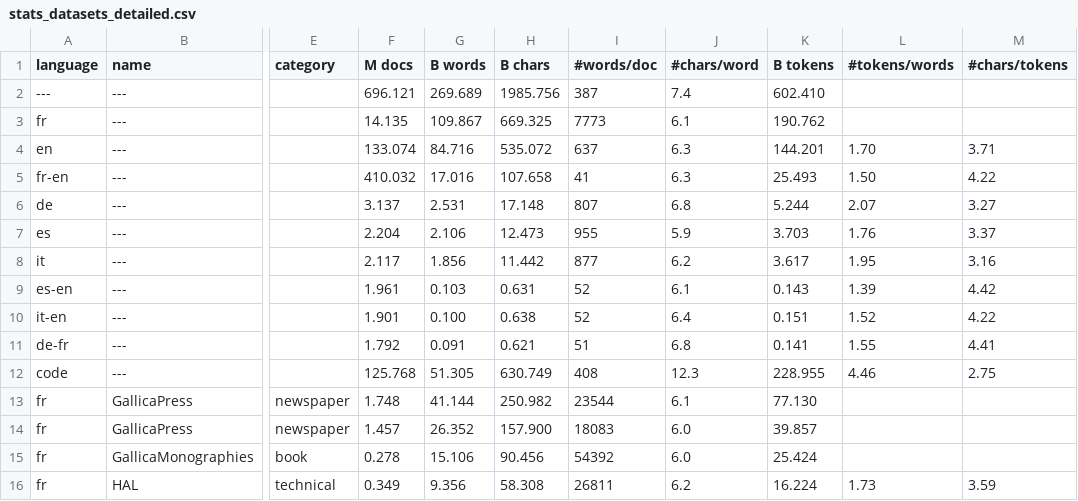
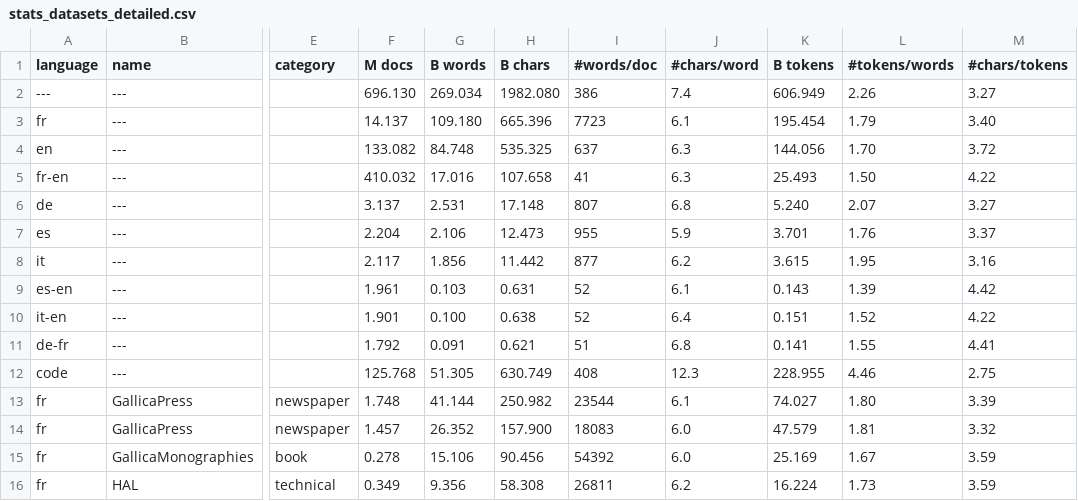
Before and after one commit to OpenLLM-France/Lucie-Training, a CSV file: assets/stats_datasets_detailed.csv, drawn as a sheet; only a part is shown, gaps mark what is left out; the diff covers the shown part only; the diff names each change by its address in the sheet, - before the commit and + after, or states it on an @@ line.

```diff
--- a/assets/stats_datasets_detailed.csv
+++ b/assets/stats_datasets_detailed.csv
-F2 (M docs): 696.121
+F2 (M docs): 696.130
-G2 (B words): 269.689
+G2 (B words): 269.034
-H2 (B chars): 1985.756
+H2 (B chars): 1982.080
-I2 (#words/doc): 387
+I2 (#words/doc): 386
-K2 (B tokens): 602.410
+K2 (B tokens): 606.949
-L2 (#tokens/words): (empty)
+L2 (#tokens/words): 2.26
-M2 (#chars/tokens): (empty)
+M2 (#chars/tokens): 3.27
-F3 (M docs): 14.135
+F3 (M docs): 14.137
-G3 (B words): 109.867
+G3 (B words): 109.180
-H3 (B chars): 669.325
+H3 (B chars): 665.396
-I3 (#words/doc): 7773
+I3 (#words/doc): 7723
-K3 (B tokens): 190.762
+K3 (B tokens): 195.454
-L3 (#tokens/words): (empty)
+L3 (#tokens/words): 1.79
-M3 (#chars/tokens): (empty)
+M3 (#chars/tokens): 3.40
-F4 (M docs): 133.074
+F4 (M docs): 133.082
-G4 (B words): 84.716
+G4 (B words): 84.748
-H4 (B chars): 535.072
+H4 (B chars): 535.325
-K4 (B tokens): 144.201
+K4 (B tokens): 144.056
-M4 (#chars/tokens): 3.71
+M4 (#chars/tokens): 3.72
-K6 (B tokens): 5.244
+K6 (B tokens): 5.240
-K7 (B tokens): 3.703
+K7 (B tokens): 3.701
-K8 (B tokens): 3.617
+K8 (B tokens): 3.615
-K13 (B tokens): 77.130
+K13 (B tokens): 74.027
-L13 (#tokens/words): (empty)
+L13 (#tokens/words): 1.80
-M13 (#chars/tokens): (empty)
+M13 (#chars/tokens): 3.39
-K14 (B tokens): 39.857
+K14 (B tokens): 47.579
-L14 (#tokens/words): (empty)
+L14 (#tokens/words): 1.81
-M14 (#chars/tokens): (empty)
+M14 (#chars/tokens): 3.32
-K15 (B tokens): 25.424
+K15 (B tokens): 25.169
-L15 (#tokens/words): (empty)
+L15 (#tokens/words): 1.67
-M15 (#chars/tokens): (empty)
+M15 (#chars/tokens): 3.59
```
Also changed, not shown: 25 edited cells elsewhere in this file, assets/stats_datasets.csv, 12 other files.
